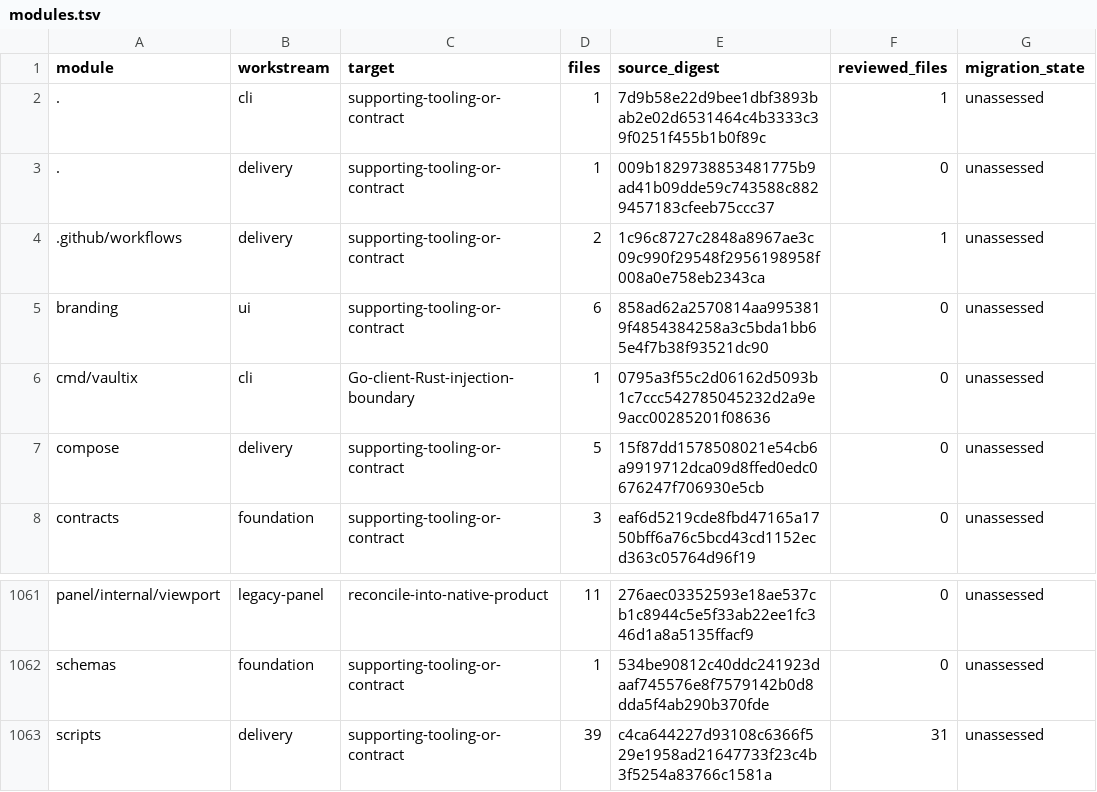
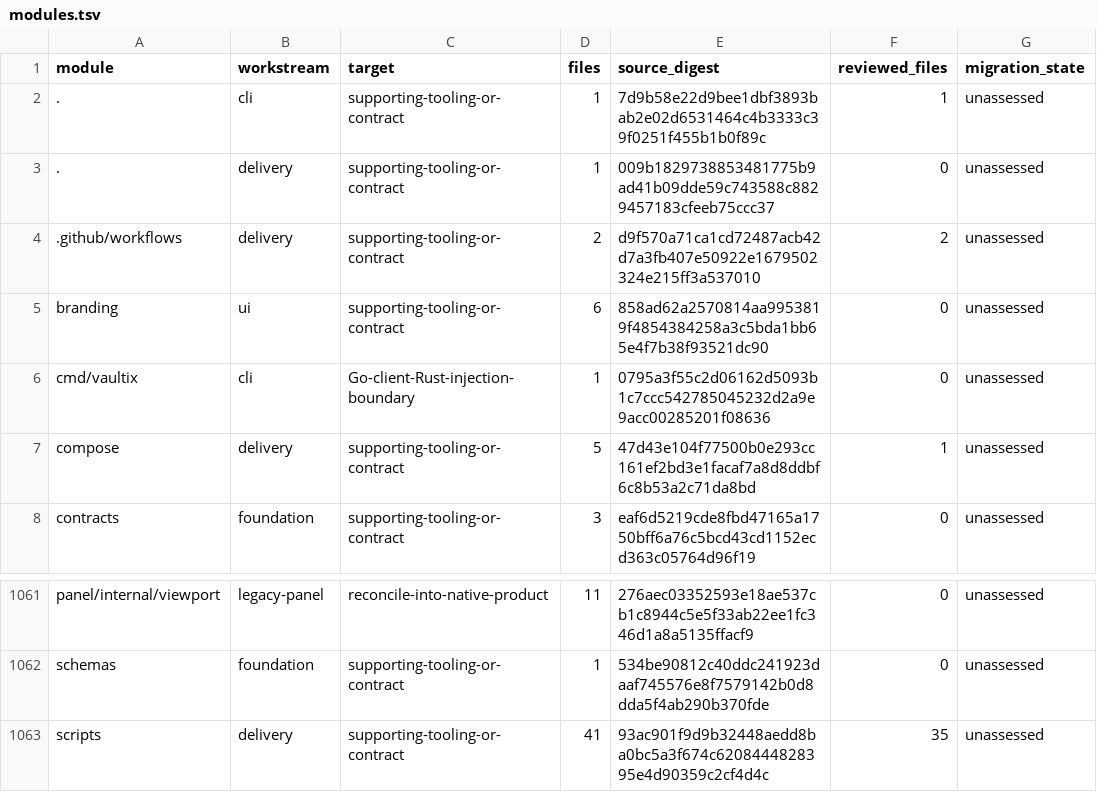
Before and after one commit to shippinAI/vaultix, a TSV file: docs/migration/generated/modules.tsv, drawn as a sheet; only a part is shown, gaps mark what is left out.

```diff
--- a/docs/migration/generated/modules.tsv
+++ b/docs/migration/generated/modules.tsv
@@ -3,6 +3,6 @@ module	workstream	target	files	source_digest	reviewed_files	migration_state
 .	delivery	supporting-tooling-or-contract	1	009b1829738853481775b9ad41b09dde59c743588c8829457183cfeeb75ccc37	0	unassessed
-.github/workflows	delivery	supporting-tooling-or-contract	2	1c96c8727c2848a8967ae3c09c990f29548f2956198958f008a0e758eb2343ca	1	unassessed
+.github/workflows	delivery	supporting-tooling-or-contract	2	d9f570a71ca1cd72487acb42d7a3fb407e50922e1679502324e215ff3a537010	2	unassessed
 branding	ui	supporting-tooling-or-contract	6	858ad62a2570814aa9953819f4854384258a3c5bda1bb65e4f7b38f93521dc90	0	unassessed
 cmd/vaultix	cli	Go-client-Rust-injection-boundary	1	0795a3f55c2d06162d5093b1c7ccc542785045232d2a9e9acc00285201f08636	0	unassessed
-compose	delivery	supporting-tooling-or-contract	5	15f87dd1578508021e54cb6a9919712dca09d8ffed0edc0676247f706930e5cb	0	unassessed
+compose	delivery	supporting-tooling-or-contract	5	47d43e104f77500b0e293cc161ef2bd3e1facaf7a8d8ddbf6c8b53a2c71da8bd	1	unassessed
 contracts	foundation	supporting-tooling-or-contract	3	eaf6d5219cde8fbd47165a1750bff6a76c5bcd43cd1152ecd363c05764d96f19	0	unassessed
@@ -1062,2 +1062,2 @@ panel/internal/viewport	legacy-panel	reconcile-into-native-product	11	276aec0335
 schemas	foundation	supporting-tooling-or-contract	1	534be90812c40ddc241923daaf745576e8f7579142b0d8dda5f4ab290b370fde	0	unassessed
-scripts	delivery	supporting-tooling-or-contract	39	c4ca644227d93108c6366f529e1958ad21647733f23c4b3f5254a83766c1581a	31	unassessed
+scripts	delivery	supporting-tooling-or-contract	41	93ac901f9d9b32448aedd8ba0bc5a3f674c6208444828395e4d90359c2cf4d4c	35	unassessed
```
Also changed, not shown: 15 other files.
